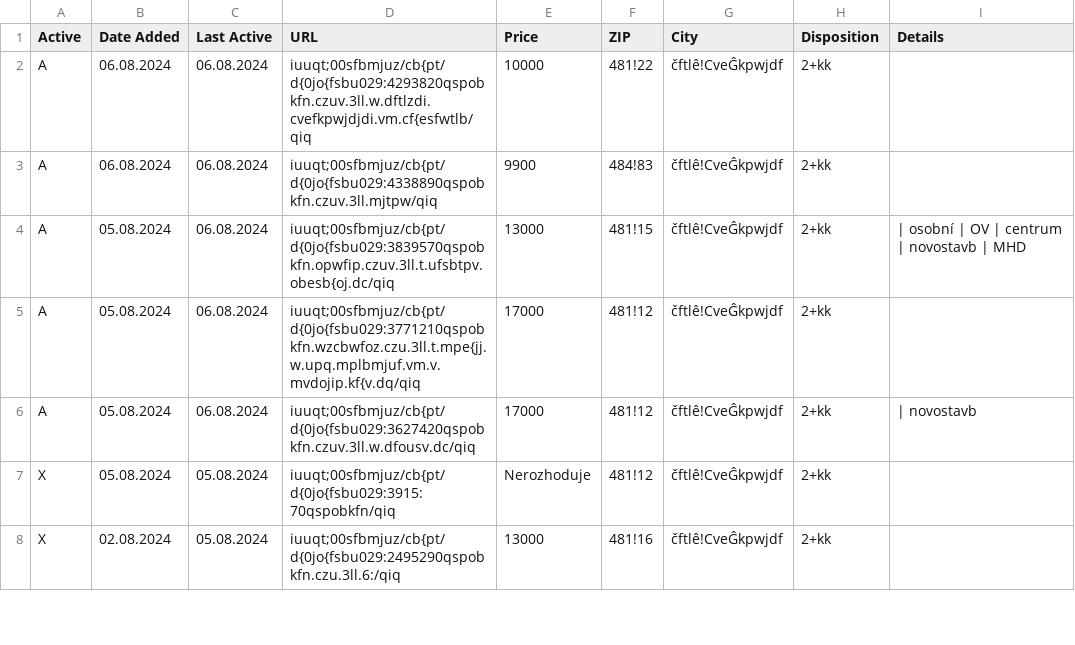
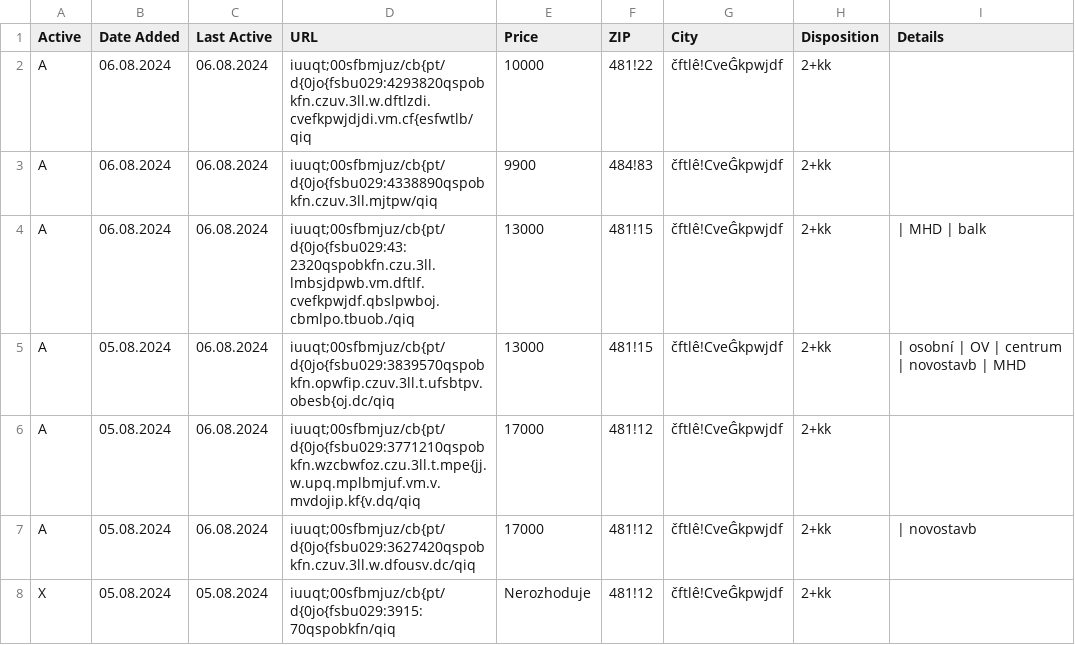
Before and after one commit to zahapat/real-watchdog, a CSV file: database/pronajem_2+kk.csv, drawn as a sheet; only a part is shown; the shorter side is filled out with more unchanged rows; the diff names each change by its address in the sheet, - before the commit and + after, or states it on an @@ line.

Commit message:
[refactor]: Update database via automated action

```diff
--- a/database/pronajem_2+kk.csv
+++ b/database/pronajem_2+kk.csv
+row 4: A | 06.08.2024 | 06.08.2024 | iuuqt;00sfbmjuz/cb{pt/d{0jo{fsbu029:43:2320qspobkfn.czu.3ll.lmbsjdpwb.vm.dftlf.cvefkpwjdf.qbslpwboj.cbmlpo.tbuob./qiq | 13000 | 481!15 | čftlê!CveĜkpwjdf | 2+kk | | MHD | balk
```
Also changed, not shown: database/prodej_1+1.csv, database/prodej_2+kk.csv, 1 other file.
